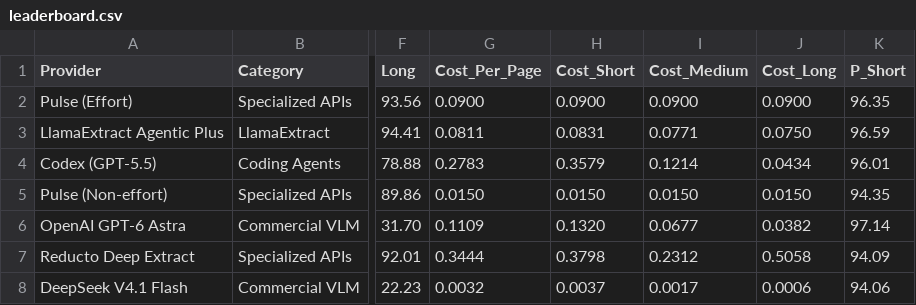
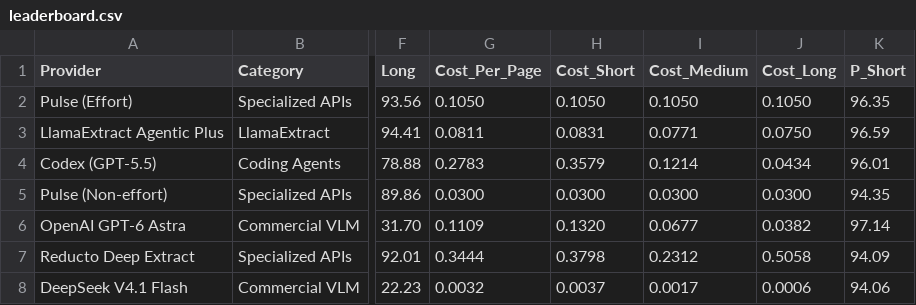
Before and after one commit to morgan-pulse/ParseBench, a CSV file: leaderboard.csv, drawn as a sheet; only a part is shown, gaps mark what is left out; the diff names each change by its address in the sheet, - before the commit and + after, or states it on an @@ line.

```diff
--- a/leaderboard.csv
+++ b/leaderboard.csv
-G2 (Cost_Per_Page): 0.0900
+G2 (Cost_Per_Page): 0.1050
-H2 (Cost_Short): 0.0900
+H2 (Cost_Short): 0.1050
-I2 (Cost_Medium): 0.0900
+I2 (Cost_Medium): 0.1050
-J2 (Cost_Long): 0.0900
+J2 (Cost_Long): 0.1050
-G5 (Cost_Per_Page): 0.0150
+G5 (Cost_Per_Page): 0.0300
-H5 (Cost_Short): 0.0150
+H5 (Cost_Short): 0.0300
-I5 (Cost_Medium): 0.0150
+I5 (Cost_Medium): 0.0300
-J5 (Cost_Long): 0.0150
+J5 (Cost_Long): 0.0300
```
Also changed, not shown: 4 other files.
